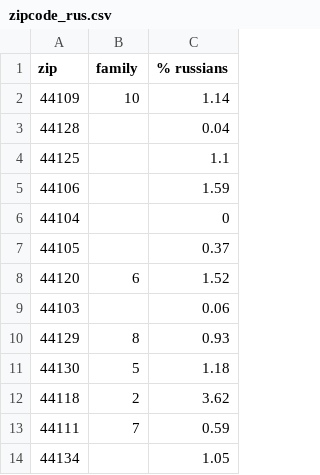
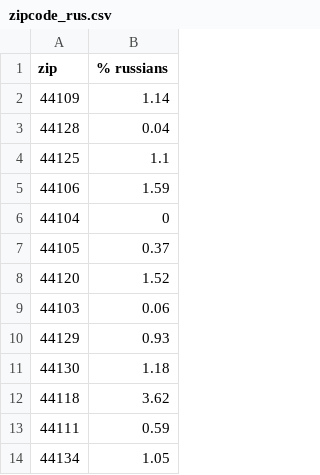
Before and after one commit to AlexWalrus35/main, a CSV file: zipcode_rus.csv, drawn as a sheet; only a part is shown; the diff names each change by its address in the sheet, - before the commit and + after, or states it on an @@ line.

Commit message:
Add files via upload

```diff
--- a/zipcode_rus.csv
+++ b/zipcode_rus.csv
-column B (family), rows 2-13: 10 |  |  |  |  |  | 6 |  | 8 | 5 | 2 | 7
```
